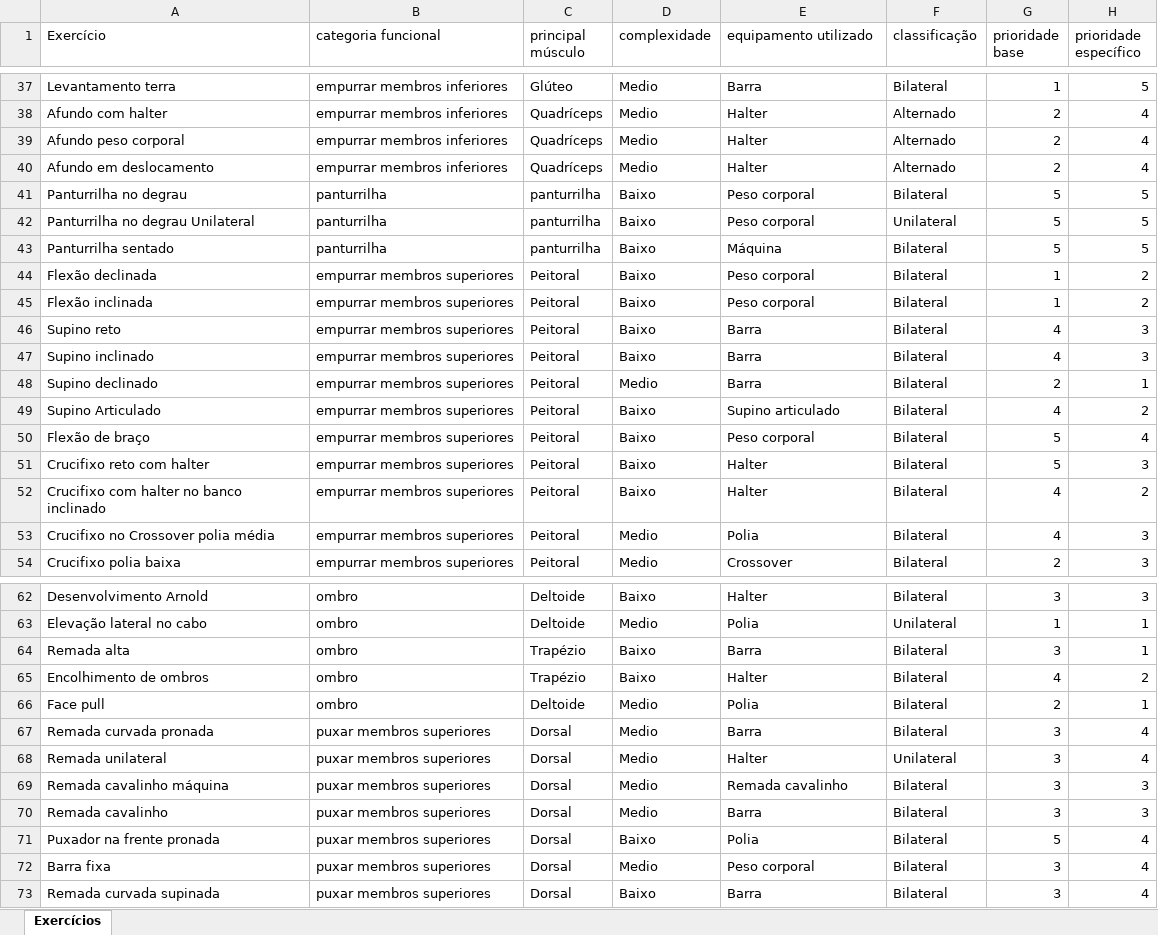
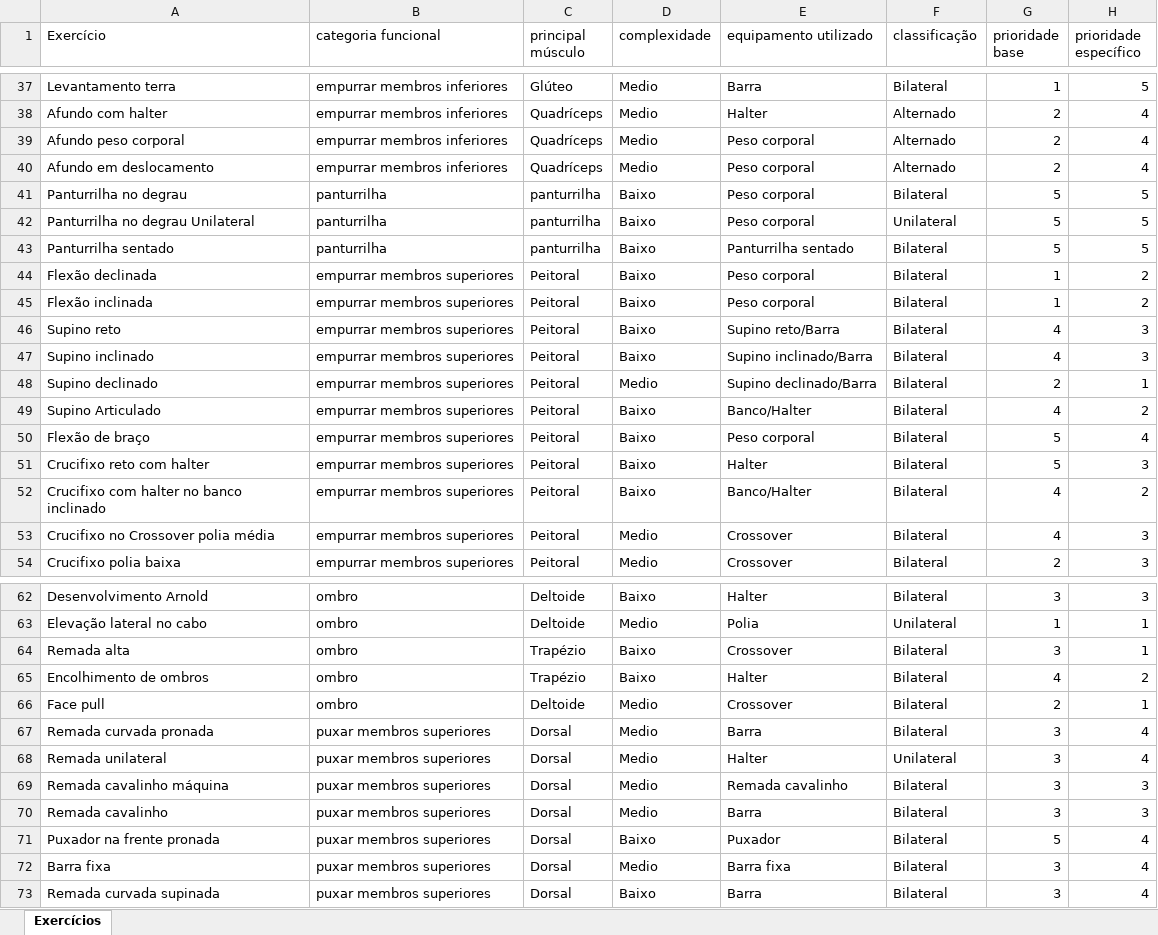
Before and after one commit to murilonevestreinador/Sistema_treino_IA, an Excel workbook: dados/Planilha exercícios e infos.xlsx, sheet Exercícios, drawn as a sheet; only a part is shown, gaps mark what is left out; values as stored, in another font and other column widths than the file's, no borders; the diff covers the shown part only; the diff names each change by its address in the sheet, - before the commit and + after, or states it on an @@ line.

```diff
--- a/dados/Planilha exercícios e infos.xlsx (sheet Exercícios)
+++ b/dados/Planilha exercícios e infos.xlsx (sheet Exercícios)
-E39:E40 (equipamento utilizado): Halter
+E39:E40 (equipamento utilizado): Peso corporal
-E43 (equipamento utilizado): Máquina
+E43 (equipamento utilizado): Panturrilha sentado
-E46 (equipamento utilizado): Barra
+E46 (equipamento utilizado): Supino reto/Barra
-E47 (equipamento utilizado): Barra
+E47 (equipamento utilizado): Supino inclinado/Barra
-E48 (equipamento utilizado): Barra
+E48 (equipamento utilizado): Supino declinado/Barra
-E49 (equipamento utilizado): Supino articulado
+E49 (equipamento utilizado): Banco/Halter
-E52 (equipamento utilizado): Halter
+E52 (equipamento utilizado): Banco/Halter
-E53 (equipamento utilizado): Polia
+E53 (equipamento utilizado): Crossover
-E64 (equipamento utilizado): Barra
+E64 (equipamento utilizado): Crossover
-E66 (equipamento utilizado): Polia
+E66 (equipamento utilizado): Crossover
-E71 (equipamento utilizado): Polia
+E71 (equipamento utilizado): Puxador
-E72 (equipamento utilizado): Peso corporal
+E72 (equipamento utilizado): Barra fixa
```
Also changed, not shown: 27 edited cells elsewhere in this sheet, 3 other files.
